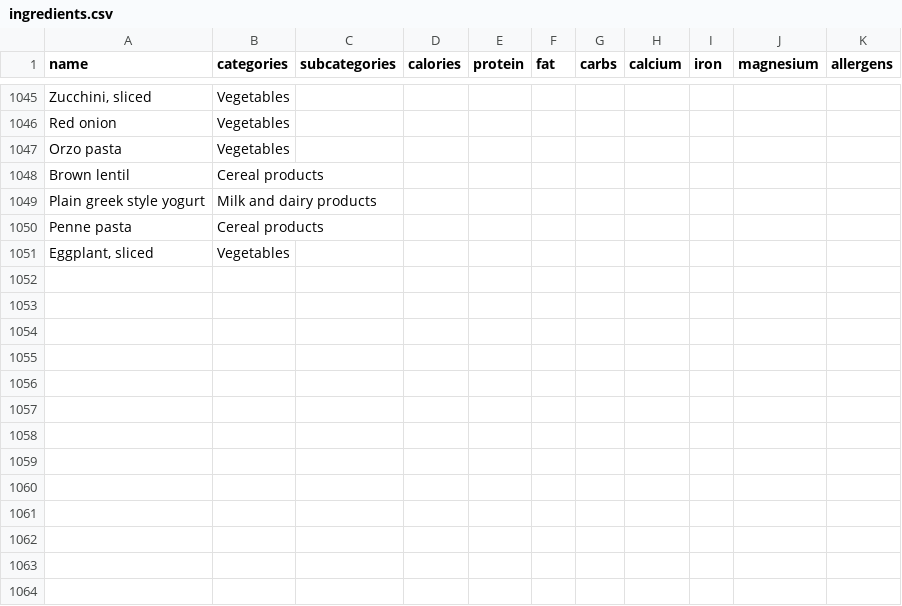
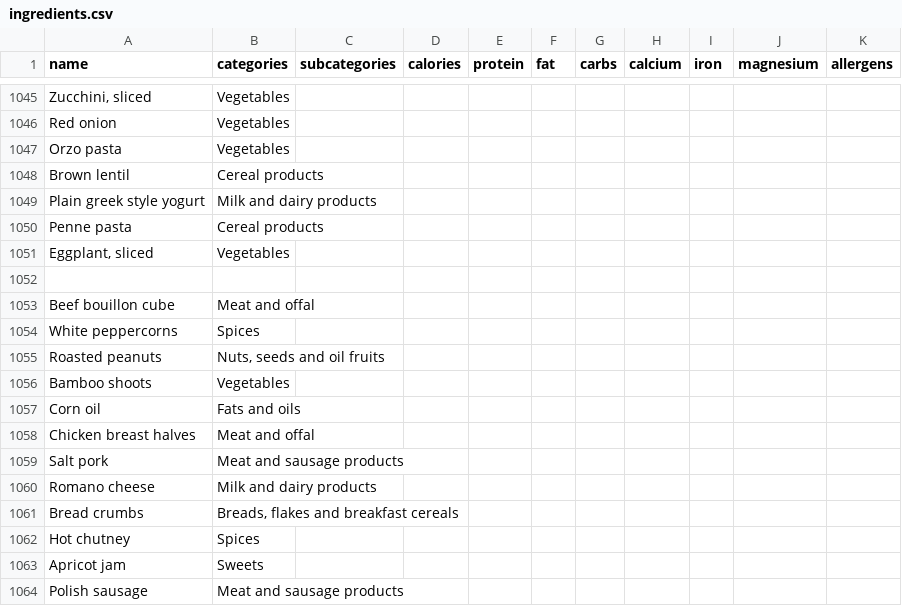
Before and after one commit to fichtnerma/Tastyplan, a CSV file: api/src/initializer/data/ingredients.csv, drawn as a sheet; only a part is shown, gaps mark what is left out.

Commit message:
fix(ingredients.csv) => Add ingredients

```diff
--- a/api/src/initializer/data/ingredients.csv
+++ b/api/src/initializer/data/ingredients.csv
@@ -1051 +1051,14 @@ Penne pasta;Cereal products;;;;;;;;;
 Eggplant, sliced;Vegetables;;;;;;;;;
+
+Beef bouillon cube;Meat and offal;;;;;;;;;
+White peppercorns;Spices;;;;;;;;;
+Roasted peanuts;Nuts, seeds and oil fruits;;;;;;;;;
+Bamboo shoots;Vegetables;;;;;;;;;
+Corn oil;Fats and oils;;;;;;;;;
+Chicken breast halves;Meat and offal;;;;;;;;;
+Salt pork;Meat and sausage products;;;;;;;;;
+Romano cheese;Milk and dairy products;;;;;;;;;
+Bread crumbs;Breads, flakes and breakfast cereals;;;;;;;;;
+Hot chutney;Spices;;;;;;;;;
+Apricot jam;Sweets;;;;;;;;;
+Polish sausage;Meat and sausage products;;;;;;;;;
```
